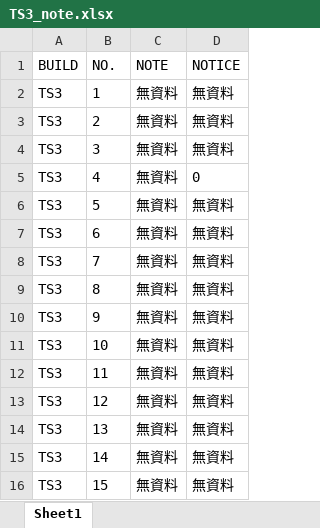
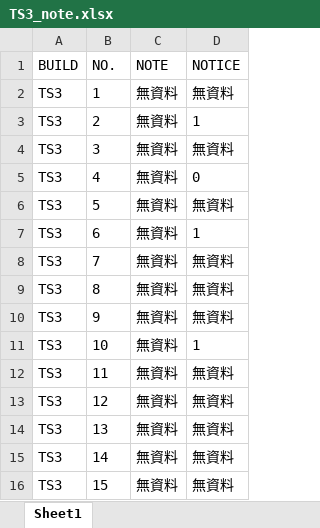
Before and after one commit to Kim-SWRD/Chameleon_test, an Excel workbook: TS3_note.xlsx, sheet Sheet1, drawn as a sheet; only a part is shown; values as stored, in another font and other column widths than the file's, no borders; the diff names each change by its address in the sheet, - before the commit and + after, or states it on an @@ line.

Commit message:
Bulk update NOTICE for 3 systems via Streamlit

```diff
--- a/TS3_note.xlsx (sheet Sheet1)
+++ b/TS3_note.xlsx (sheet Sheet1)
-D3 (NOTICE): 無資料
+D3 (NOTICE): 1
-D7 (NOTICE): 無資料
+D7 (NOTICE): 1
-D11 (NOTICE): 無資料
+D11 (NOTICE): 1
```
